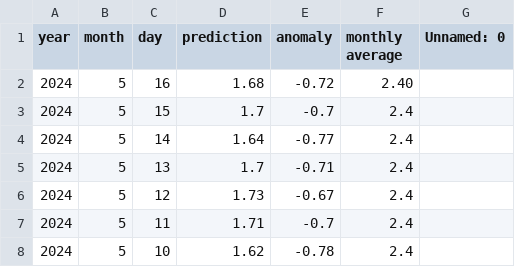
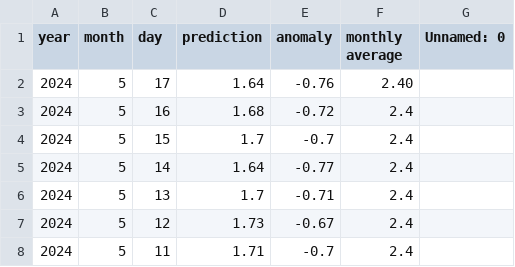
Before and after one commit to yoshi2149/head_rot, a CSV file: prediction_result.csv, drawn as a sheet; only a part is shown; the shorter side is filled out with more unchanged rows.

Commit message:
2024/05/10 - 03:00:32

```diff
--- a/prediction_result.csv
+++ b/prediction_result.csv
@@ -1,3 +1,4 @@
 year,month,day,prediction,anomaly,monthly average,Unnamed: 0
-2024,5,16,1.68,-0.72,2.40,
+2024,5,17,1.64,-0.76,2.40,
+2024,5,16,1.68,-0.72,2.4,
 2024,5,15,1.7,-0.7,2.4,
```
